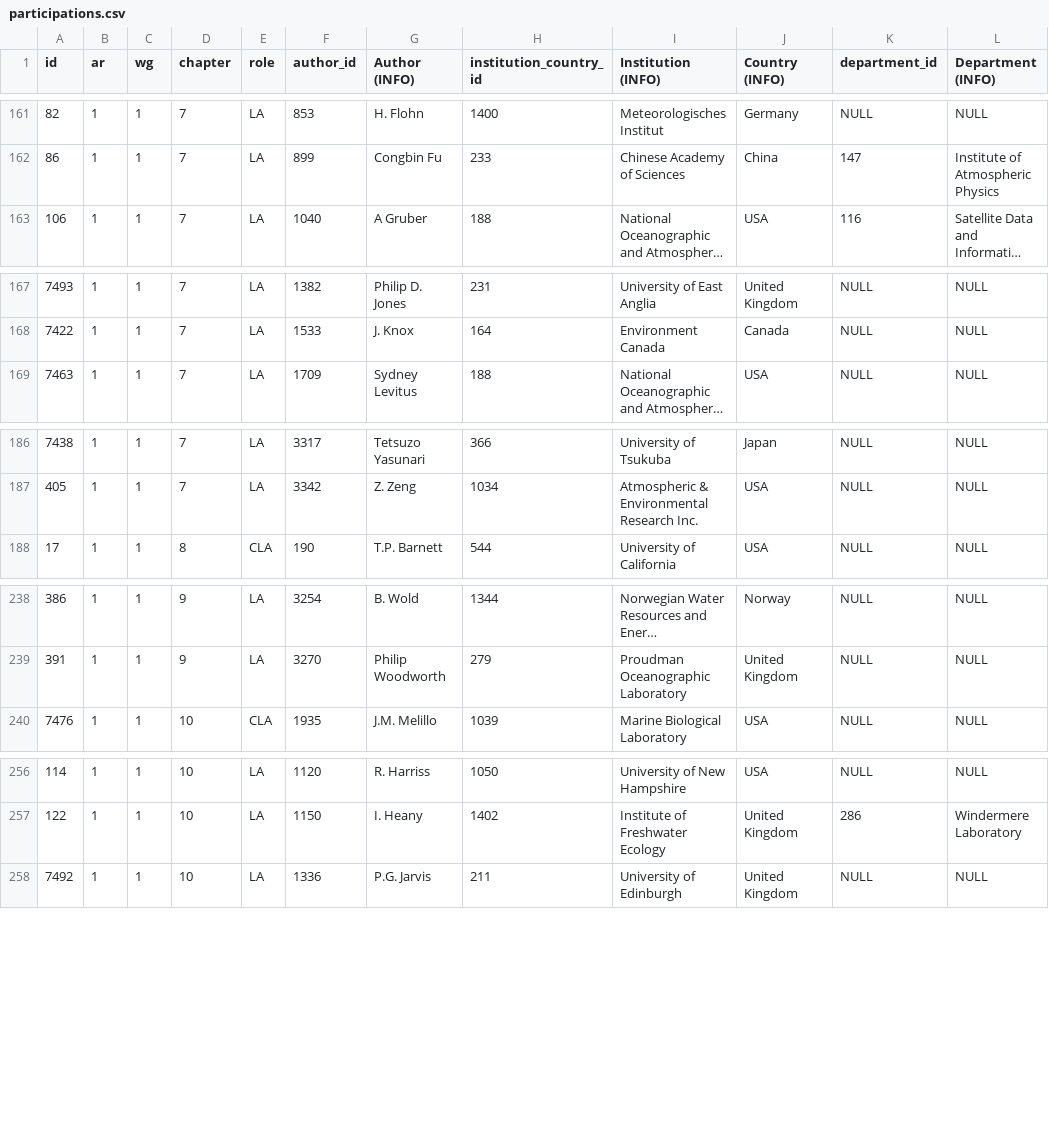
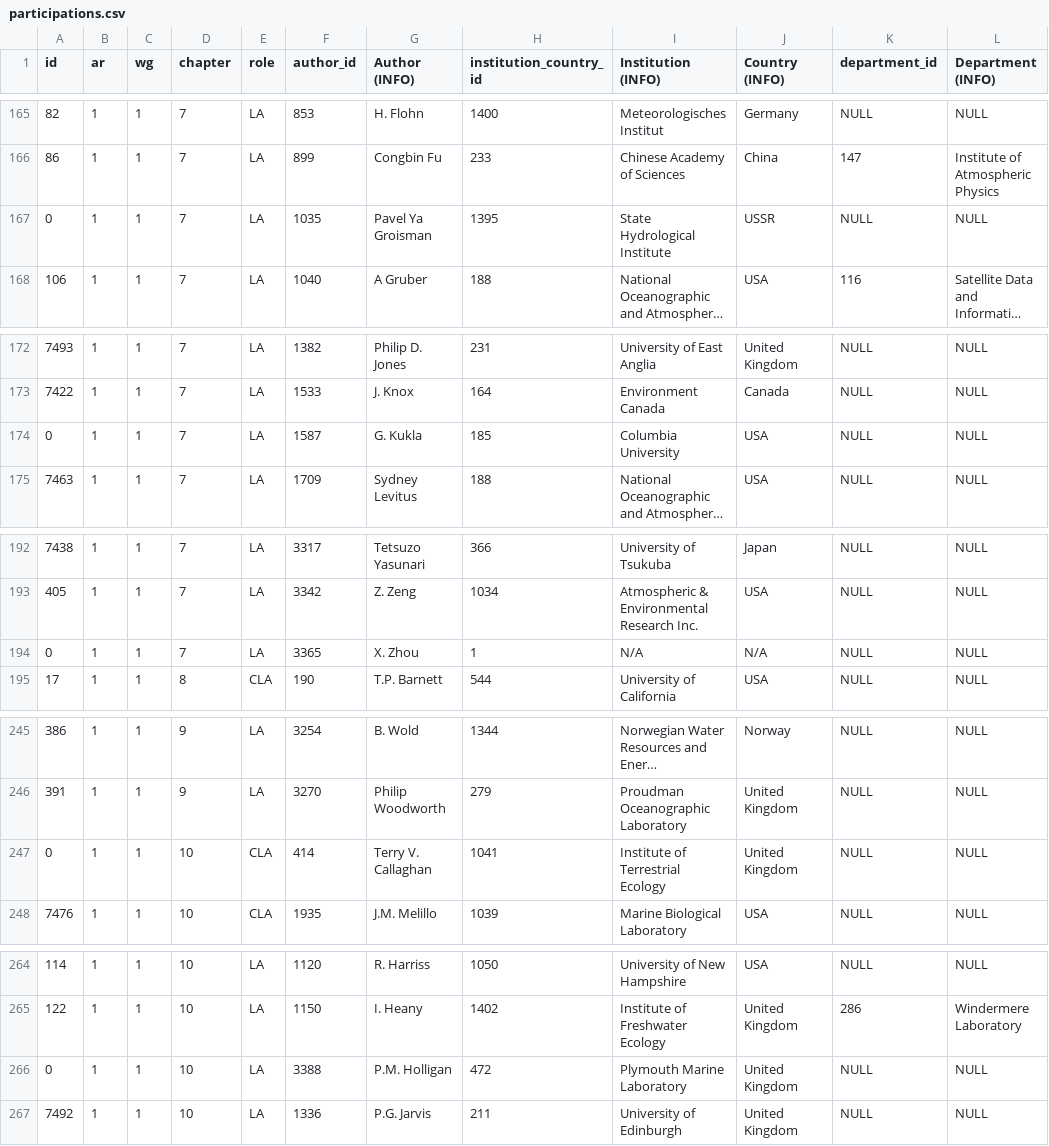
Before and after one commit to eric-brechemier/ipcc-database, a CSV file: data/participations.csv, drawn as a sheet; only a part is shown, gaps mark what is left out; long unchanged cells end in …; the diff covers the shown part only; the diff names each change by its address in the sheet, - before the commit and + after, or states it on an @@ line.

```diff
--- a/data/participations.csv
+++ b/data/participations.csv
+row 167: 0 | 1 | 1 | 7 | LA | 1035 | Pavel Ya Groisman | 1395 | State Hydrological Institute | USSR | NULL | NULL
+row 174: 0 | 1 | 1 | 7 | LA | 1587 | G. Kukla | 185 | Columbia University | USA | NULL | NULL
+row 194: 0 | 1 | 1 | 7 | LA | 3365 | X. Zhou | 1 | N/A | N/A | NULL | NULL
+row 247: 0 | 1 | 1 | 10 | CLA | 414 | Terry V. Callaghan | 1041 | Institute of Terrestrial Ecology | United Kingdom | NULL | NULL
+row 266: 0 | 1 | 1 | 10 | LA | 3388 | P.M. Holligan | 472 | Plymouth Marine Laboratory | United Kingdom | NULL | NULL
```
Also changed, not shown: 7 added rows elsewhere in this file, data/authors.csv.
